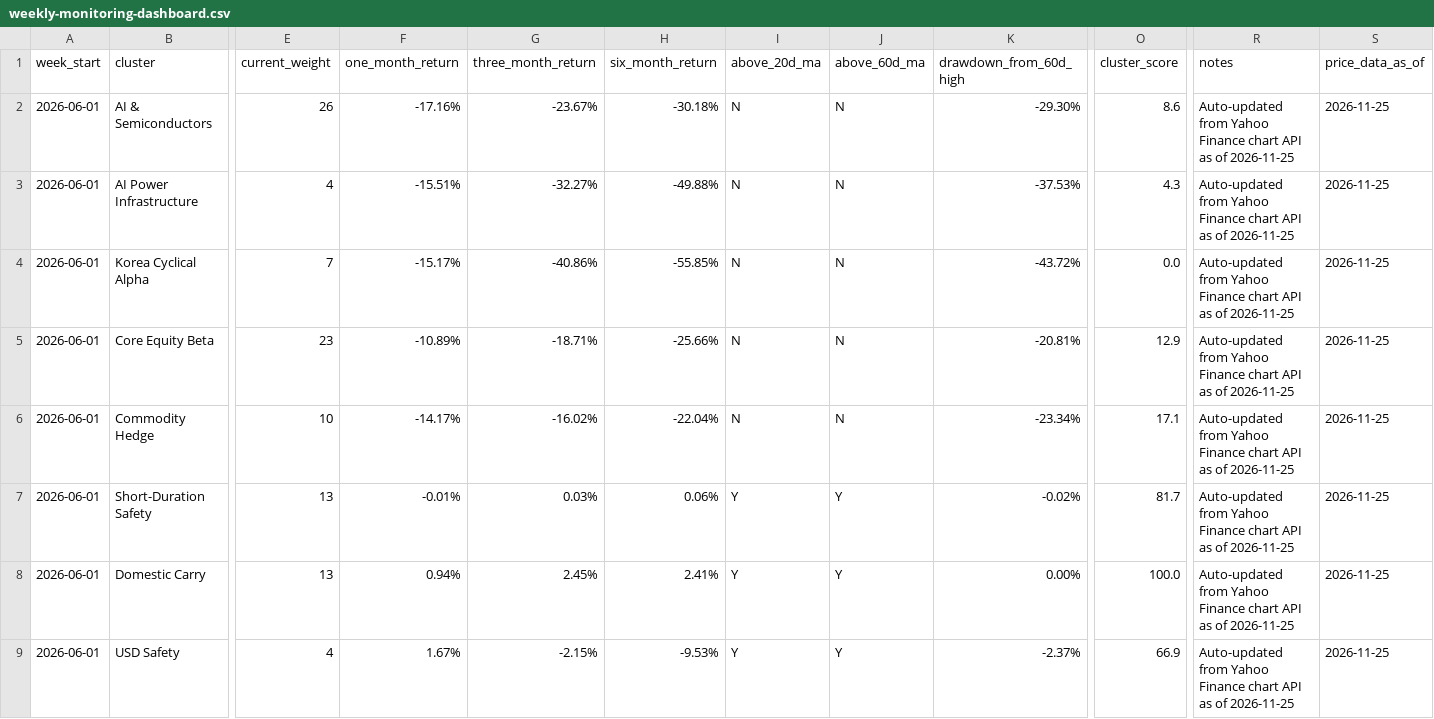
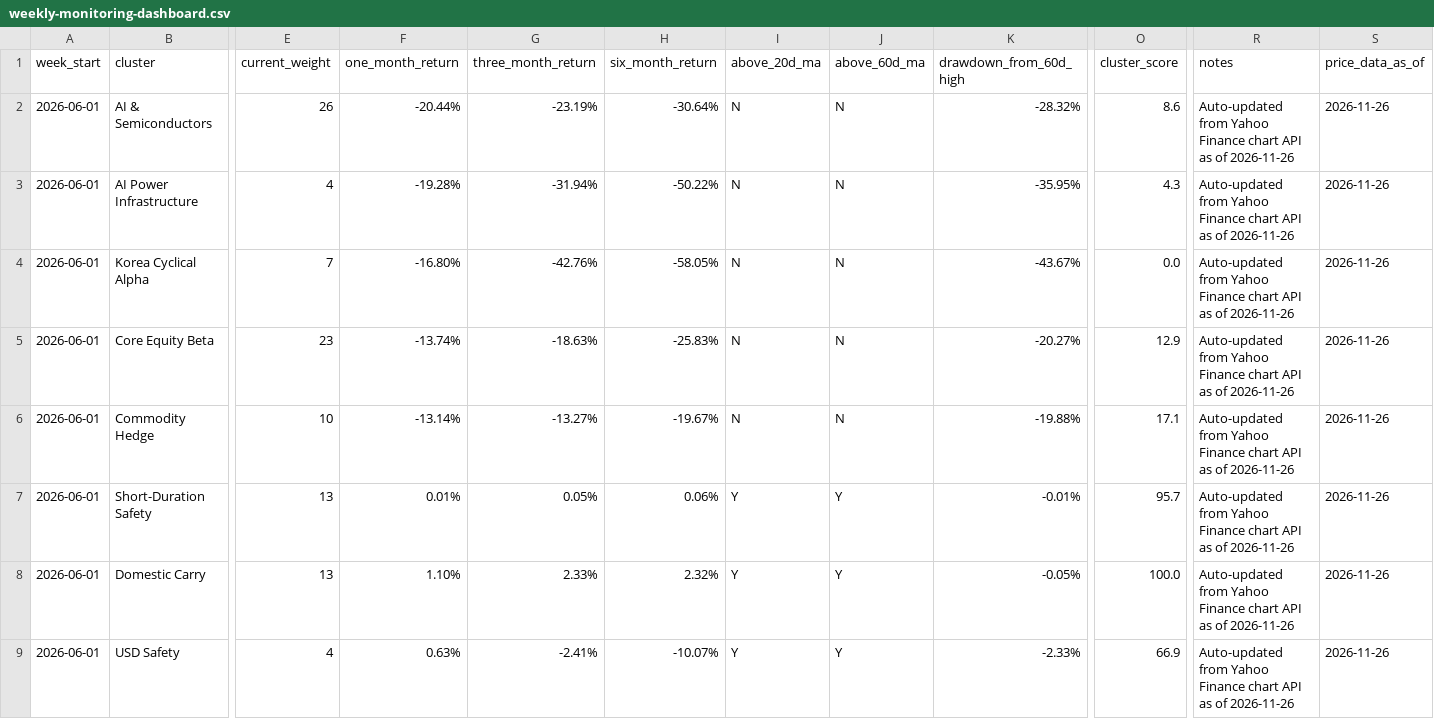
Before and after one commit to 2ynnso/DB-GAPs-EMP-strategy, a CSV file: framework/weekly-monitoring-dashboard.csv, drawn as a sheet; only a part is shown, gaps mark what is left out; the diff names each change by its address in the sheet, - before the commit and + after, or states it on an @@ line.

```diff
--- a/framework/weekly-monitoring-dashboard.csv
+++ b/framework/weekly-monitoring-dashboard.csv
-F2 (one_month_return): -17.16%
+F2 (one_month_return): -20.44%
-G2 (three_month_return): -23.67%
+G2 (three_month_return): -23.19%
-H2 (six_month_return): -30.18%
+H2 (six_month_return): -30.64%
-K2 (drawdown_from_60d_high): -29.30%
+K2 (drawdown_from_60d_high): -28.32%
-R2:R9 (notes): …as of 2026-11-25
+R2:R9 (notes): …as of 2026-11-26
-S2:S9 (price_data_as_of): 2026-11-25
+S2:S9 (price_data_as_of): 2026-11-26
-F3 (one_month_return): -15.51%
+F3 (one_month_return): -19.28%
-G3 (three_month_return): -32.27%
+G3 (three_month_return): -31.94%
-H3 (six_month_return): -49.88%
+H3 (six_month_return): -50.22%
-K3 (drawdown_from_60d_high): -37.53%
+K3 (drawdown_from_60d_high): -35.95%
-F4 (one_month_return): -15.17%
+F4 (one_month_return): -16.80%
-G4 (three_month_return): -40.86%
+G4 (three_month_return): -42.76%
-H4 (six_month_return): -55.85%
+H4 (six_month_return): -58.05%
-K4 (drawdown_from_60d_high): -43.72%
+K4 (drawdown_from_60d_high): -43.67%
-F5 (one_month_return): -10.89%
+F5 (one_month_return): -13.74%
-G5 (three_month_return): -18.71%
+G5 (three_month_return): -18.63%
-H5 (six_month_return): -25.66%
+H5 (six_month_return): -25.83%
-K5 (drawdown_from_60d_high): -20.81%
+K5 (drawdown_from_60d_high): -20.27%
-F6 (one_month_return): -14.17%
+F6 (one_month_return): -13.14%
-G6 (three_month_return): -16.02%
+G6 (three_month_return): -13.27%
-H6 (six_month_return): -22.04%
+H6 (six_month_return): -19.67%
-K6 (drawdown_from_60d_high): -23.34%
+K6 (drawdown_from_60d_high): -19.88%
-F7 (one_month_return): -0.01%
+F7 (one_month_return): 0.01%
-G7 (three_month_return): 0.03%
+G7 (three_month_return): 0.05%
-K7 (drawdown_from_60d_high): -0.02%
+K7 (drawdown_from_60d_high): -0.01%
-O7 (cluster_score): 81.7
+O7 (cluster_score): 95.7
-F8 (one_month_return): 0.94%
+F8 (one_month_return): 1.10%
-G8 (three_month_return): 2.45%
+G8 (three_month_return): 2.33%
-H8 (six_month_return): 2.41%
+H8 (six_month_return): 2.32%
-K8 (drawdown_from_60d_high): 0.00%
+K8 (drawdown_from_60d_high): -0.05%
-F9 (one_month_return): 1.67%
+F9 (one_month_return): 0.63%
-G9 (three_month_return): -2.15%
+G9 (three_month_return): -2.41%
-H9 (six_month_return): -9.53%
+H9 (six_month_return): -10.07%
-K9 (drawdown_from_60d_high): -2.37%
+K9 (drawdown_from_60d_high): -2.33%
```
Also changed, not shown: framework/equity-momentum.csv.
